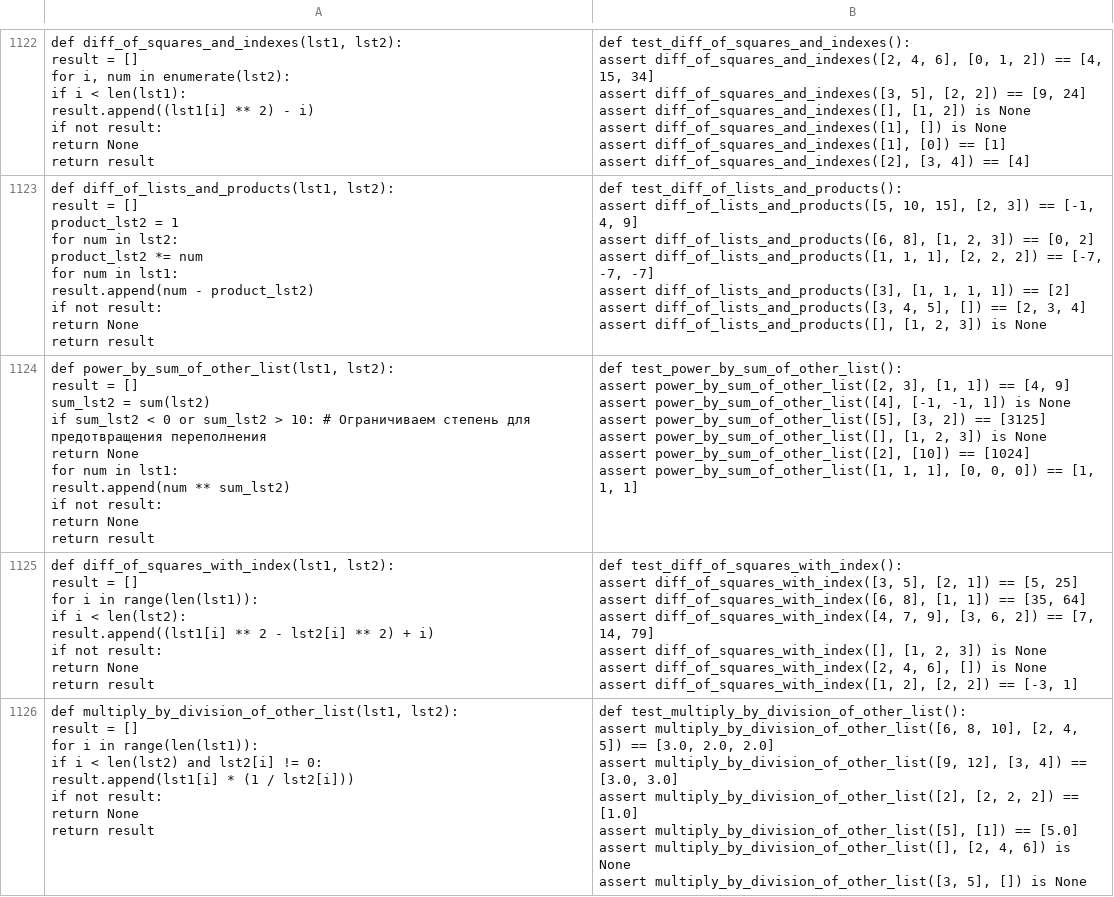
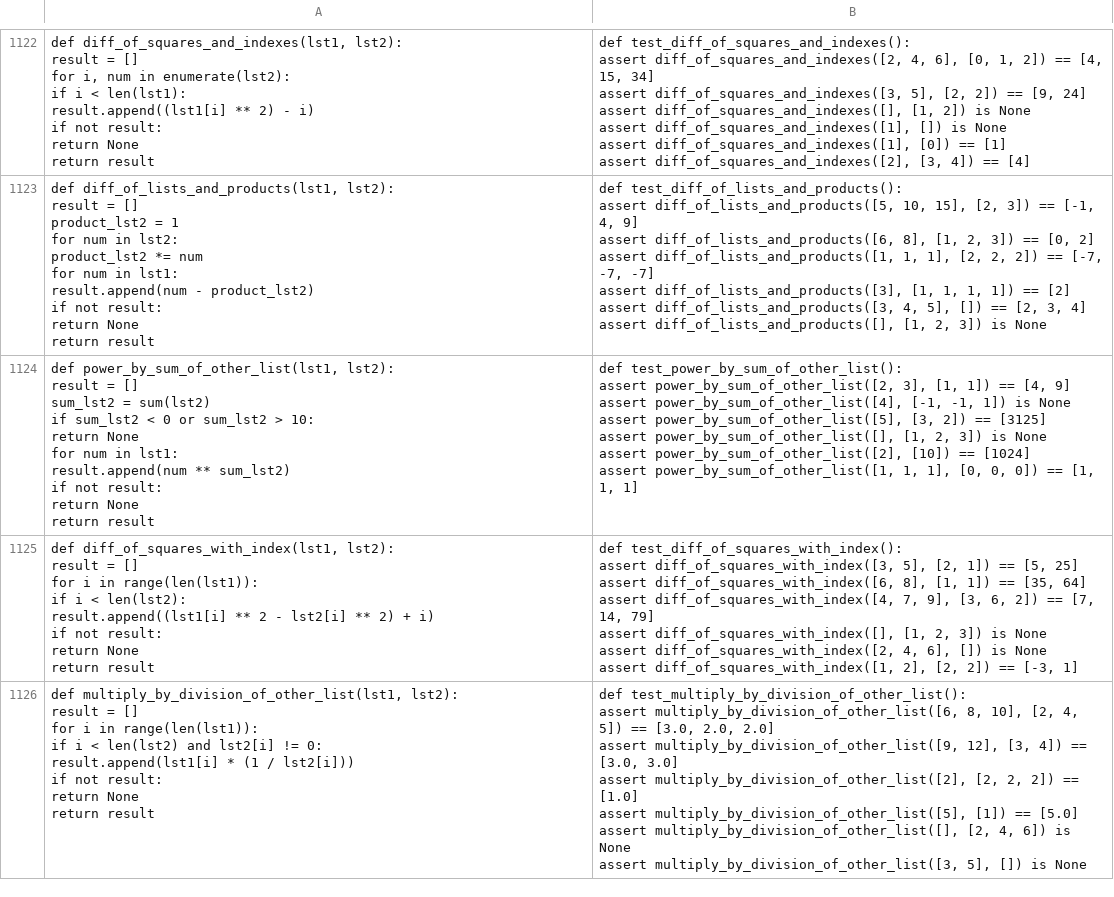
Before and after one commit to ark2016/VK-Technopark-project-2024, a CSV file: data/04_functions_tests_1200.csv, drawn as a sheet; only a part is shown, gaps mark what is left out; ↵ is a line break in a cell; the diff names each change by its address in the sheet, - before the commit and + after, or states it on an @@ line.

```diff
--- a/data/04_functions_tests_1200.csv
+++ b/data/04_functions_tests_1200.csv
-A1124: …> 10: # Ограничиваем степень для предотвращения переполнения ↵ return None…
+A1124: …> 10: ↵ return None…
```
Also changed, not shown: data/data_with_metric/04_functions_tests_1200_metric.csv, 1 other file.
